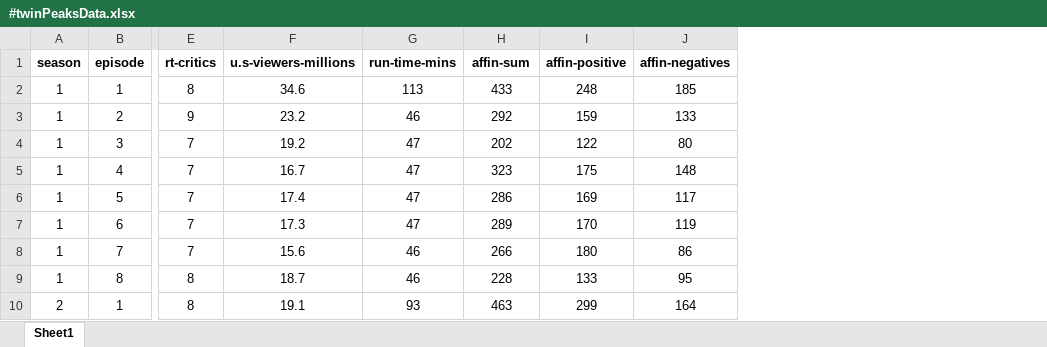
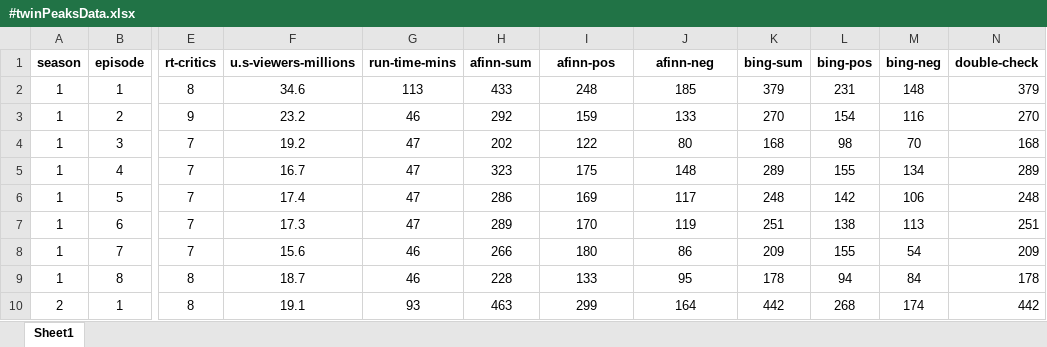
Before and after one commit to M4rk3h/uniWork, an Excel workbook: dissertation/twinpeaks-sa/#twinPeaksData.xlsx, sheet Sheet1, drawn as a sheet; only a part is shown, gaps mark what is left out; values as stored, in another font and other column widths than the file's, no borders; charts and pictures and conditional formats not drawn; the diff names each change by its address in the sheet, - before the commit and + after, or states it on an @@ line.

```diff
--- a/dissertation/twinpeaks-sa/#twinPeaksData.xlsx (sheet Sheet1)
+++ b/dissertation/twinpeaks-sa/#twinPeaksData.xlsx (sheet Sheet1)
+column K (bing-sum), rows 2-10: 379 | 270 | 168 | 289 | 248 | 251 | 209 | 178 | 442
+column L (bing-pos), rows 2-10: 231 | 154 | 98 | 155 | 142 | 138 | 155 | 94 | 268
+column M (bing-neg), rows 2-10: 148 | 116 | 70 | 134 | 106 | 113 | 54 | 84 | 174
+column N (double-check), rows 2-10: 379 | 270 | 168 | 289 | 248 | 251 | 209 | 178 | 442
-H1: affin-sum
+H1: afinn-sum
-I1: affin-positive
+I1: afinn-pos
-J1: affin-negatives
+J1: afinn-neg
```
Also changed, not shown: charts or pictures, 2 other files.
